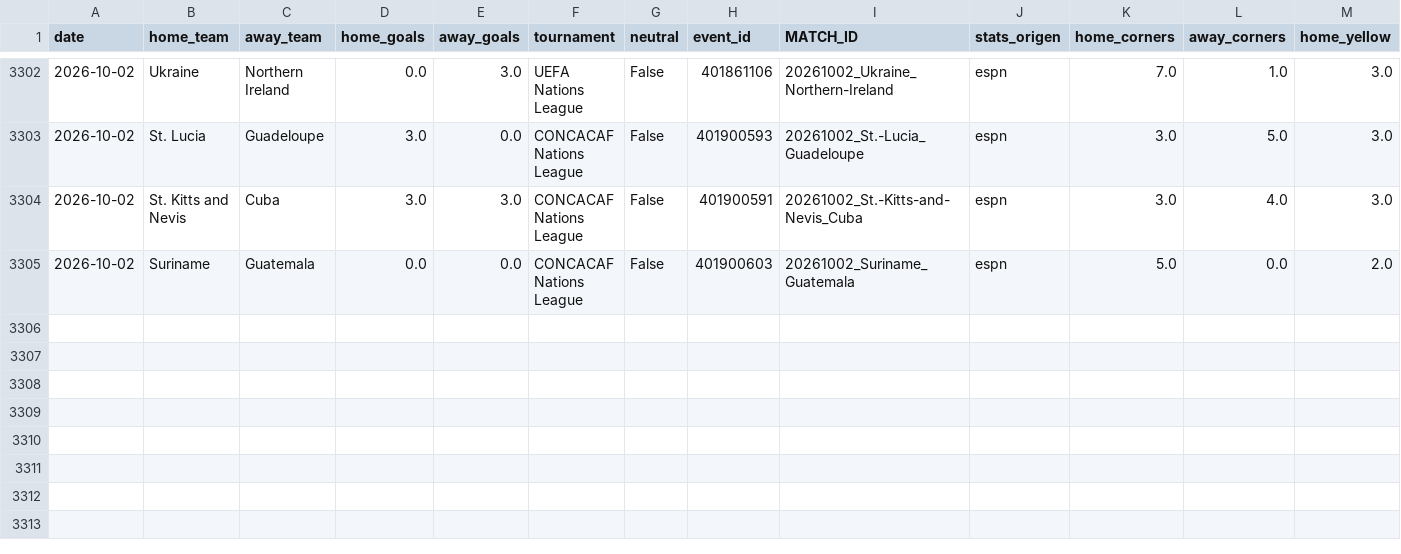
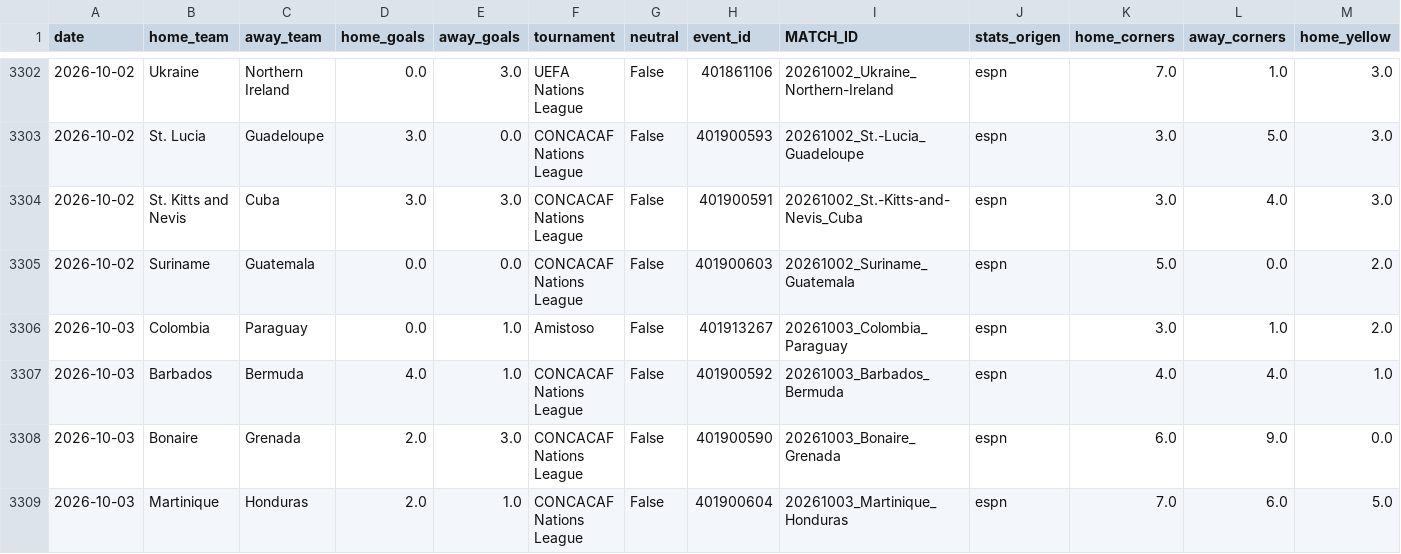
Before and after one commit to HectorMontiel/mundial-2026-predictor, a CSV file: historico_selecciones.csv, drawn as a sheet; only a part is shown, gaps mark what is left out; rows hold the shown columns only; the diff names each change by its address in the sheet, - before the commit and + after, or states it on an @@ line.

```diff
--- a/historico_selecciones.csv
+++ b/historico_selecciones.csv
+row 3306: 2026-10-03 | Colombia | Paraguay | 0.0 | 1.0 | Amistoso | False | 401913267 | 20261003_Colombia_Paraguay | espn | 3.0 | 1.0 | 2.0
+row 3307: 2026-10-03 | Barbados | Bermuda | 4.0 | 1.0 | CONCACAF Nations League | False | 401900592 | 20261003_Barbados_Bermuda | espn | 4.0 | 4.0 | 1.0
+row 3308: 2026-10-03 | Bonaire | Grenada | 2.0 | 3.0 | CONCACAF Nations League | False | 401900590 | 20261003_Bonaire_Grenada | espn | 6.0 | 9.0 | 0.0
+row 3309: 2026-10-03 | Martinique | Honduras | 2.0 | 1.0 | CONCACAF Nations League | False | 401900604 | 20261003_Martinique_Honduras | espn | 7.0 | 6.0 | 5.0
```
Also changed, not shown: ponches_snapshots.csv, remates_fotmob_equipos.csv, 14 other files.
